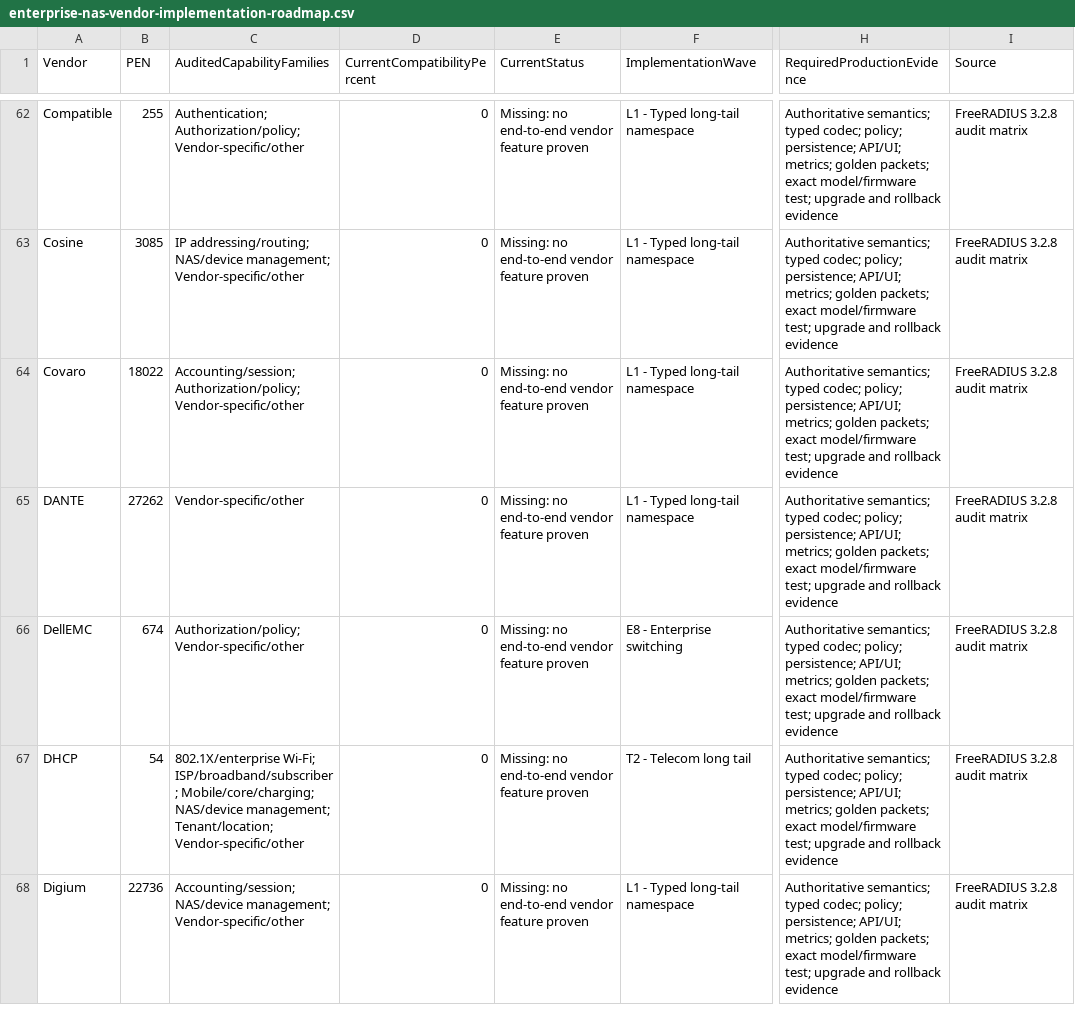
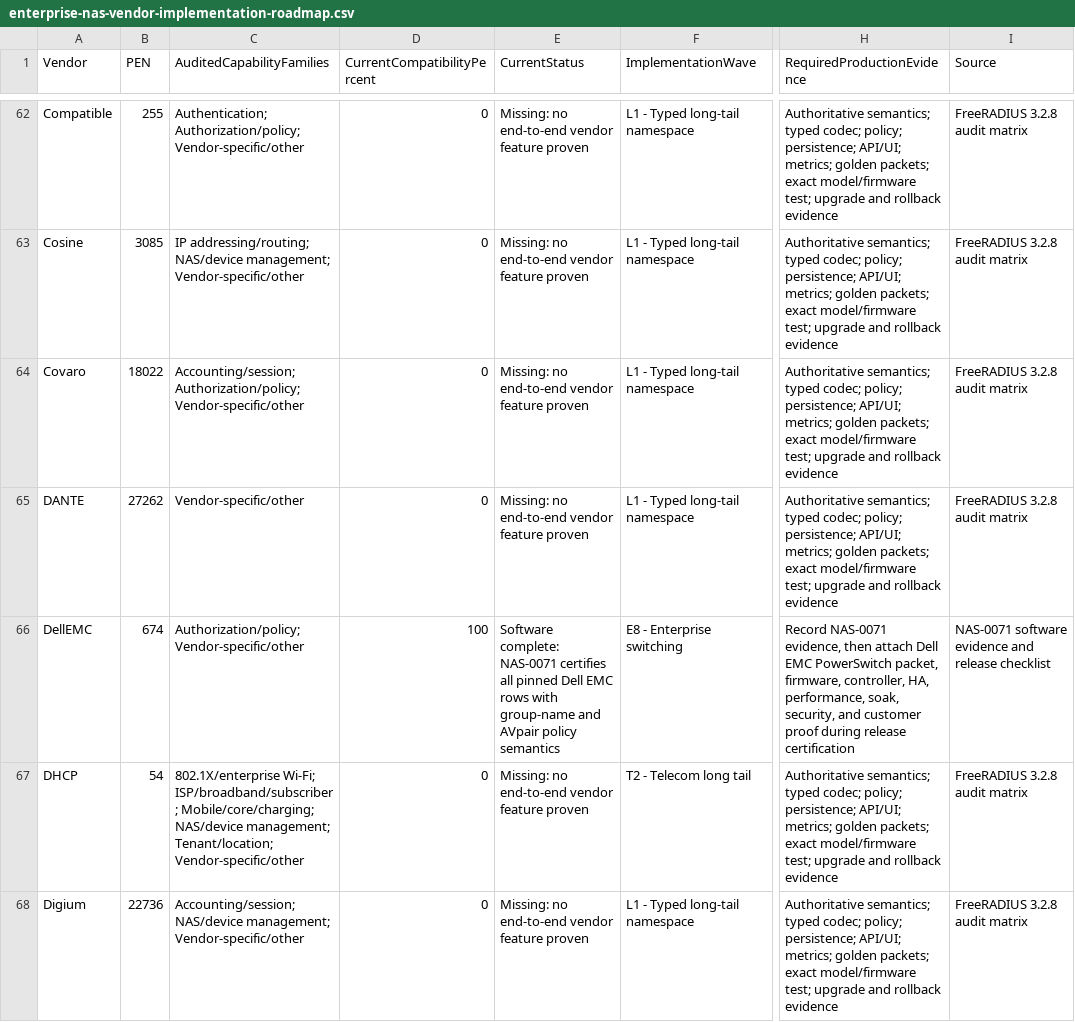
Before and after one commit to bikra1998m/aegisnas-pi4, a CSV file: docs/enterprise-nas-vendor-implementation-roadmap.csv, drawn as a sheet; only a part is shown, gaps mark what is left out; the diff covers the shown part only; the diff names each change by its address in the sheet, - before the commit and + after, or states it on an @@ line.

```diff
--- a/docs/enterprise-nas-vendor-implementation-roadmap.csv
+++ b/docs/enterprise-nas-vendor-implementation-roadmap.csv
-D66 (CurrentCompatibilityPercent): 0
+D66 (CurrentCompatibilityPercent): 100
-E66 (CurrentStatus): Missing: no end-to-end vendor feature proven
+E66 (CurrentStatus): Software complete: NAS-0071 certifies all pinned Dell EMC rows with group-name and AVpair policy semantics
-H66 (RequiredProductionEvidence): Authoritative semantics; typed codec; policy; persistence; API/UI; metrics; golden packets; exact model/firmware test; upgrade and rollback evidence
+H66 (RequiredProductionEvidence): Record NAS-0071 evidence, then attach Dell EMC PowerSwitch packet, firmware, controller, HA, performance, soak, security, and customer proof during release certification
-I66 (Source): FreeRADIUS 3.2.8 audit matrix
+I66 (Source): NAS-0071 software evidence and release checklist
```
Also changed, not shown: 32 edited cells elsewhere in this file, docs/enterprise-nas-engineering-backlog.csv, docs/freeradius-3.2.8-vendor-matrix.csv, 41 other files.
